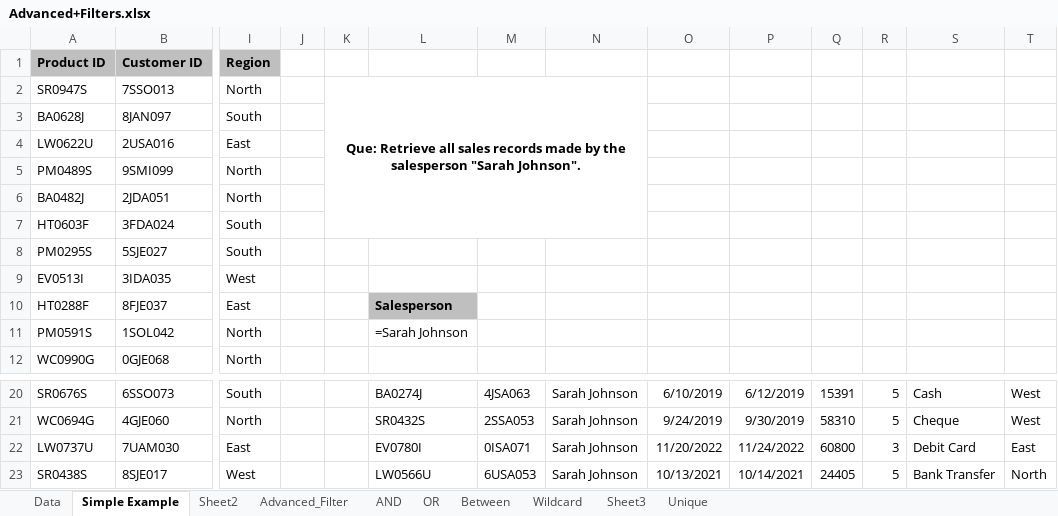
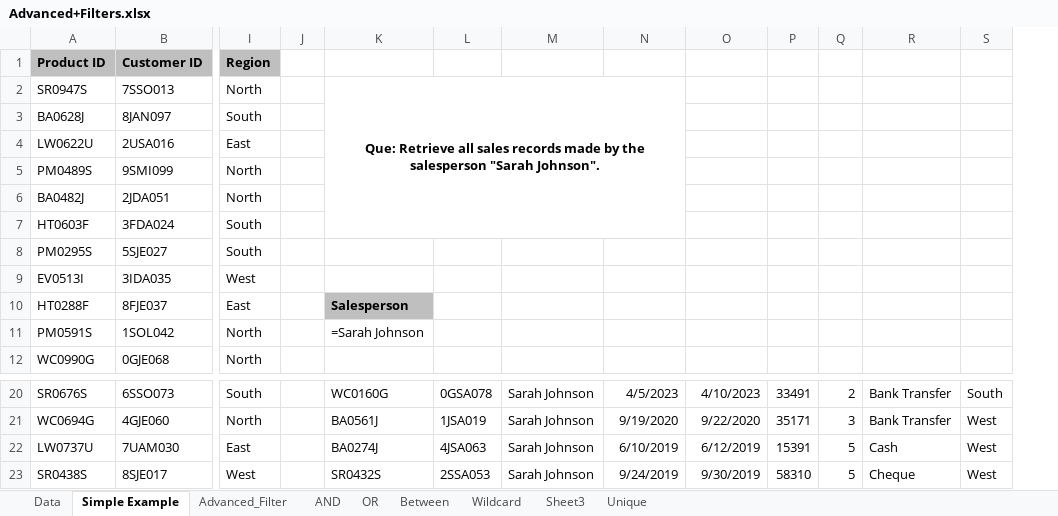
Before and after one commit to ankul21-GIT/DC_DDS_04, an Excel workbook: Excel/8. Advance Filters/Advanced+Filters.xlsx, sheet Simple Example, drawn as a sheet; only a part is shown, gaps mark what is left out; values as stored, in another font and other column widths than the file's, no borders; removed rows and columns are numbered as before the commit, all else as after; the diff covers the shown part only; the diff names each change by its address in the sheet, - before the commit and + after, or states it on an @@ line.

```diff
--- a/Excel/8. Advance Filters/Advanced+Filters.xlsx (sheet Simple Example)
+++ b/Excel/8. Advance Filters/Advanced+Filters.xlsx (sheet Simple Example)
-sheet tab: Sheet2
-column K, row 2: Que: Retrieve all sales records made by the salesperson "Sarah Johnson".
-K2: (empty)
+K2: Que: Retrieve all sales records made by the salesperson "Sarah Johnson".
+K2:N7 merged
-K20: BA0274J
+K20: WC0160G
-L20: 4JSA063
+L20: 0GSA078
-N20: 6/10/2019
+N20: 4/5/2023
-O20: 6/12/2019
+O20: 4/10/2023
-P20: 15391
+P20: 33491
-Q20: 5
+Q20: 2
-R20: Cash
+R20: Bank Transfer
-S20: West
+S20: South
-K21: SR0432S
+K21: BA0561J
-L21: 2SSA053
+L21: 1JSA019
-N21: 9/24/2019
+N21: 9/19/2020
-O21: 9/30/2019
+O21: 9/22/2020
-P21: 58310
+P21: 35171
-Q21: 5
+Q21: 3
-R21: Cheque
+R21: Bank Transfer
-K22: EV0780I
+K22: BA0274J
-L22: 0ISA071
+L22: 4JSA063
-N22: 11/20/2022
+N22: 6/10/2019
-O22: 11/24/2022
+O22: 6/12/2019
-P22: 60800
+P22: 15391
-Q22: 3
+Q22: 5
-R22: Debit Card
+R22: Cash
-S22: East
+S22: West
-K23: LW0566U
+K23: SR0432S
-L23: 6USA053
+L23: 2SSA053
-N23: 10/13/2021
+N23: 9/24/2019
-O23: 10/14/2021
+O23: 9/30/2019
-P23: 24405
+P23: 58310
-R23: Bank Transfer
+R23: Cheque
-S23: North
+S23: West
```
Also changed, not shown: 129 edited cells and cell formats elsewhere in this sheet, sheet AND, sheet OR, Excel/8. Advance Filters/Data+Tools.xlsx, Excel/Excercises/Logical.xlsx, 5 other files.
